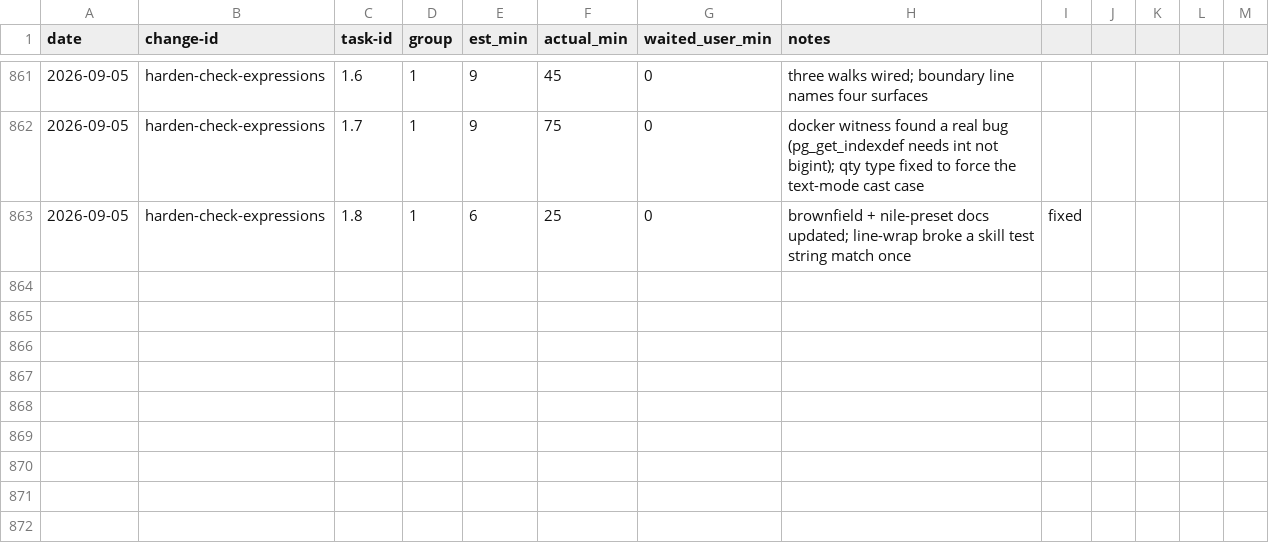
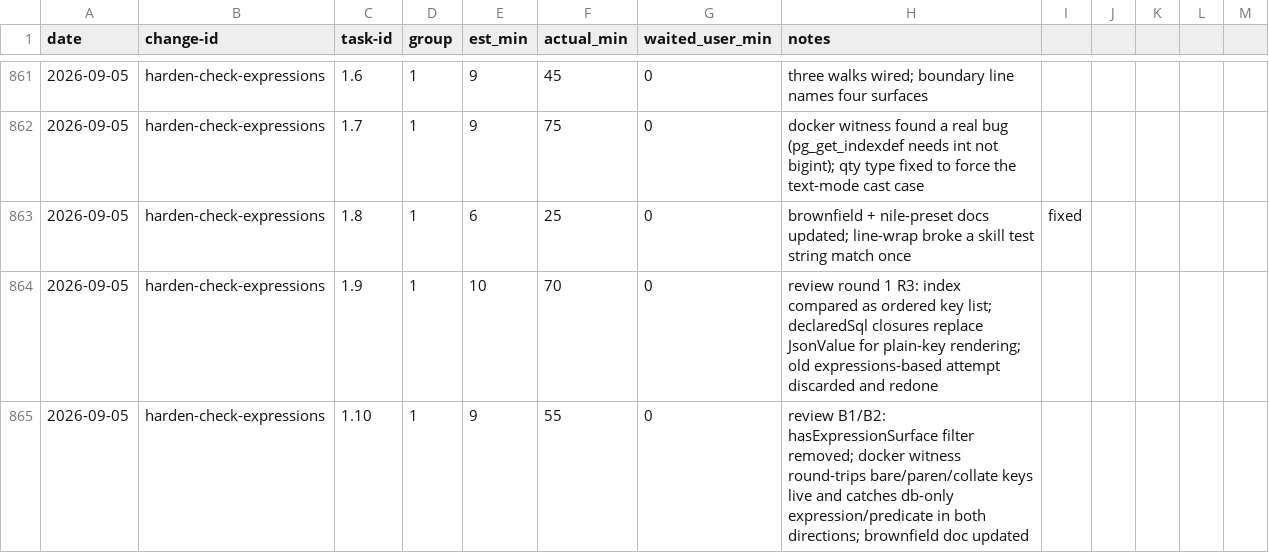
Before and after one commit to quickstart-now/hejbro, a CSV file: openspec/task-times.csv, drawn as a sheet; only a part is shown, gaps mark what is left out; the diff names each change by its address in the sheet, - before the commit and + after, or states it on an @@ line.

Commit message:
chore(openspec): close harden-check-expressions review round 1

```diff
--- a/openspec/task-times.csv
+++ b/openspec/task-times.csv
+row 864: 2026-09-05 | harden-check-expressions | 1.9 | 1 | 10 | 70 | 0 | review round 1 R3: index compared as ordered key list; declaredSql closures replace JsonValue for plain-key rendering; old expressions-based attempt discarded and redone
+row 865: 2026-09-05 | harden-check-expressions | 1.10 | 1 | 9 | 55 | 0 | review B1/B2: hasExpressionSurface filter removed; docker witness round-trips bare/paren/collate keys live and catches db-only expression/predicate in both directions; brownfield doc updated
```
Also changed, not shown: 5 other files.
